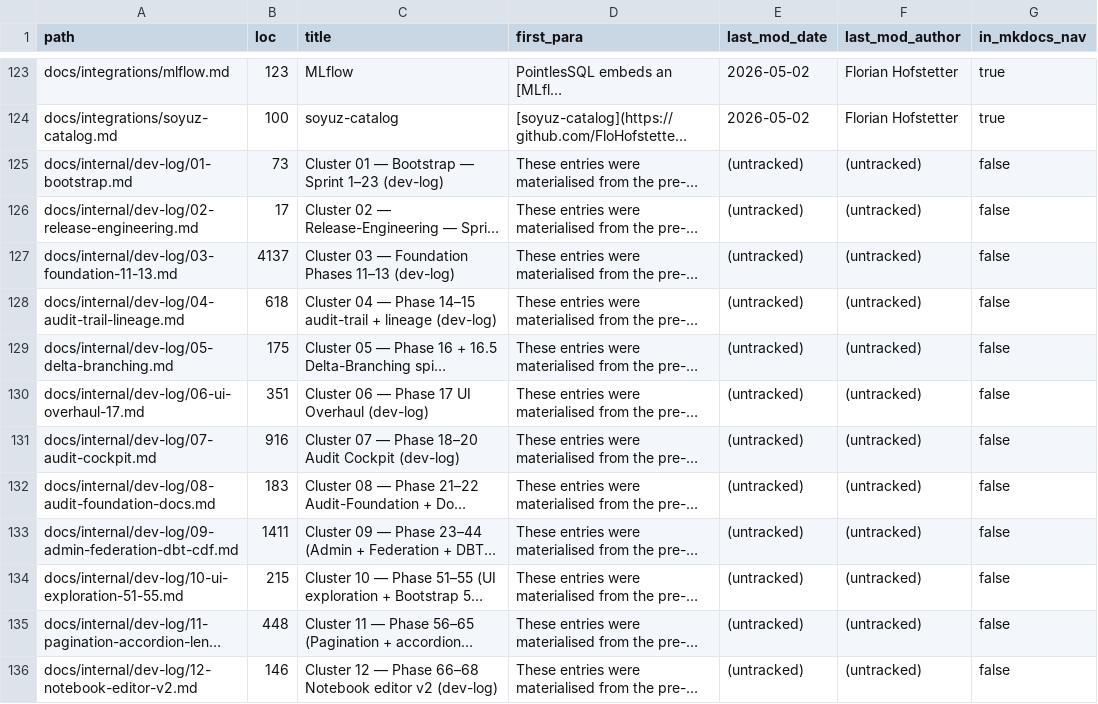
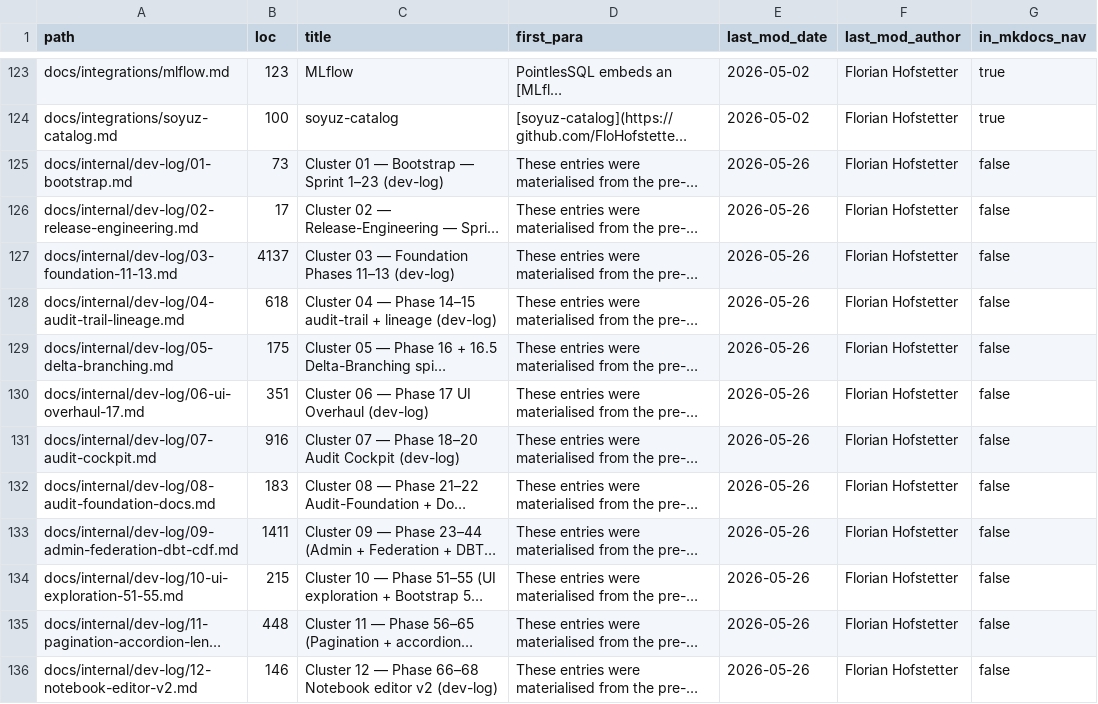
Before and after one commit to FloHofstetter/PointlesSQL, a TSV file: docs/internal/doc-audit.tsv, drawn as a sheet; only a part is shown, gaps mark what is left out; long unchanged cells end in …; the diff covers the shown part only; the diff names each change by its address in the sheet, - before the commit and + after, or states it on an @@ line.

```diff
--- a/docs/internal/doc-audit.tsv
+++ b/docs/internal/doc-audit.tsv
-E125:E136 (last_mod_date): (untracked)
+E125:E136 (last_mod_date): 2026-05-26
-F125:F136 (last_mod_author): (untracked)
+F125:F136 (last_mod_author): Florian Hofstetter
```
Also changed, not shown: 13 added rows, 2 removed rows and 25 edited cells elsewhere in this file, 1 other file.
